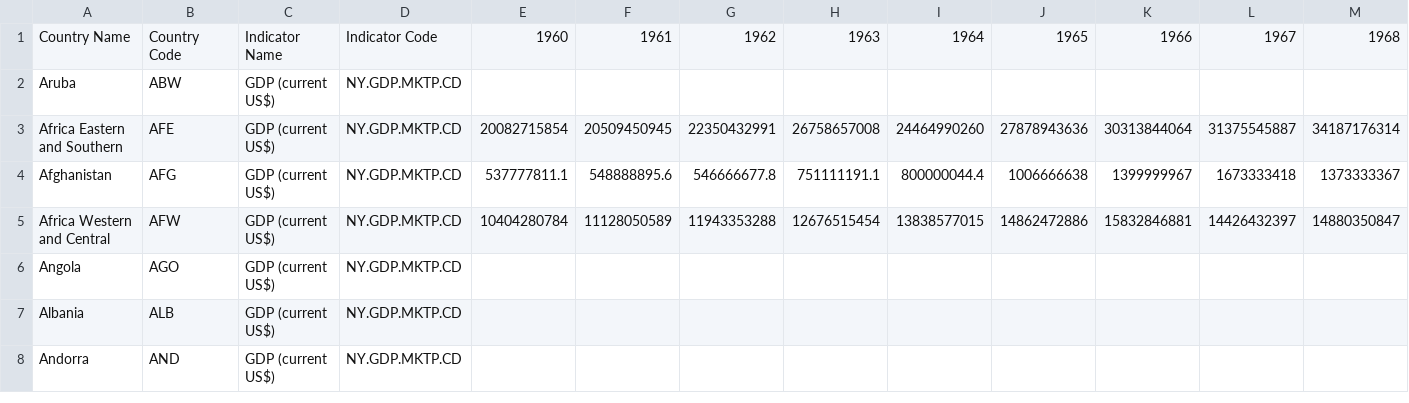
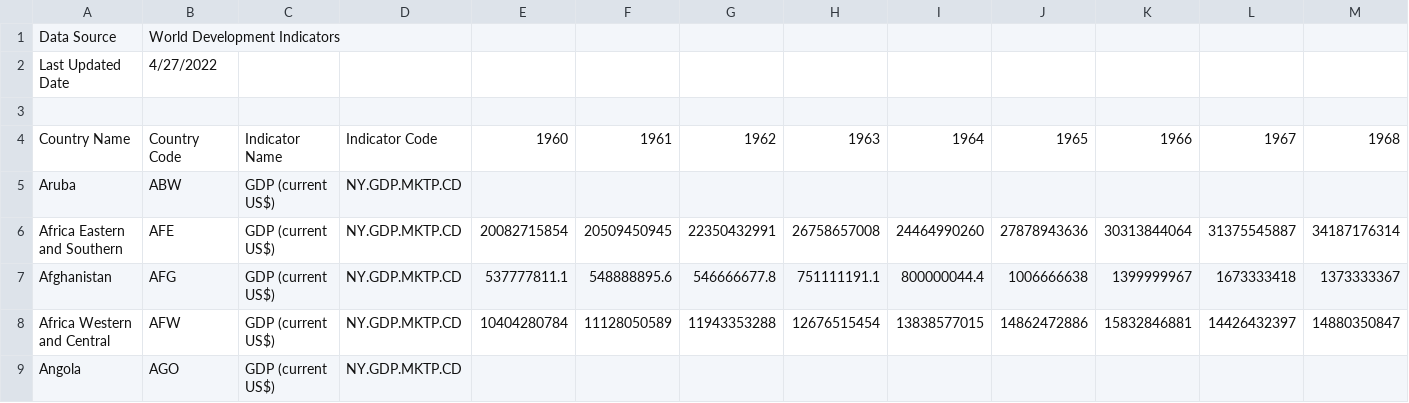
Before and after one commit to firebolt2000herry/FBLA_Data_Analysis_2022-23, a CSV file: Datasets/GDP (current US$).xls - Data (1).csv, drawn as a sheet; only a part is shown; the shorter side is filled out with more unchanged rows; rows hold the shown columns only; the diff names each change by its address in the sheet, - before the commit and + after, or states it on an @@ line.

```diff
--- a/Datasets/GDP (current US$).xls - Data (1).csv
+++ b/Datasets/GDP (current US$).xls - Data (1).csv
+row 1: Data Source | World Development Indicators
+row 2: Last Updated Date | 4/27/2022
+row 3: (empty)
```
Also changed, not shown: 1 other file.
